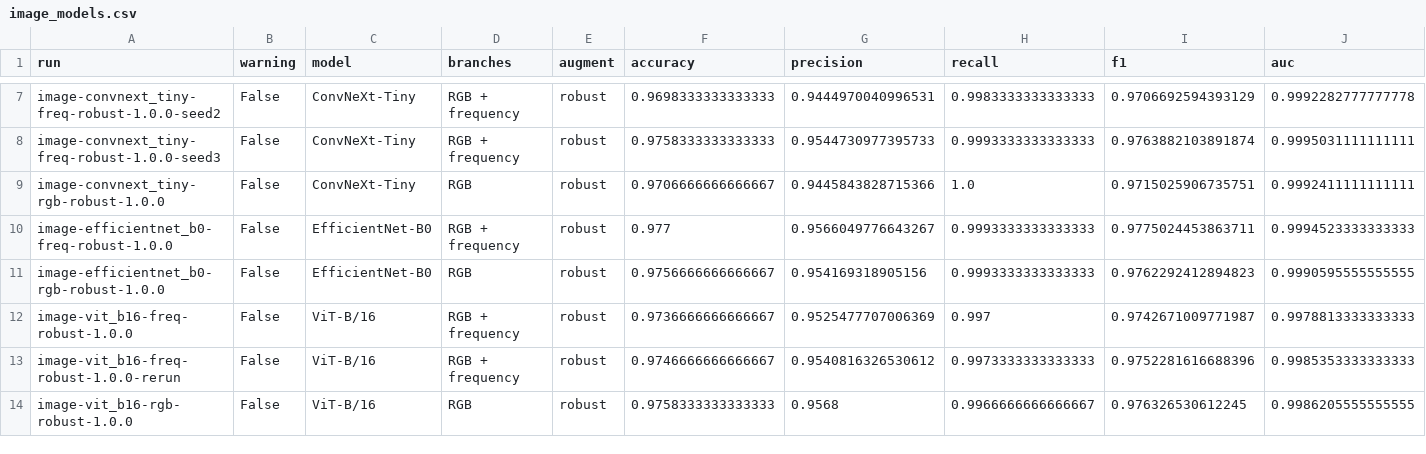
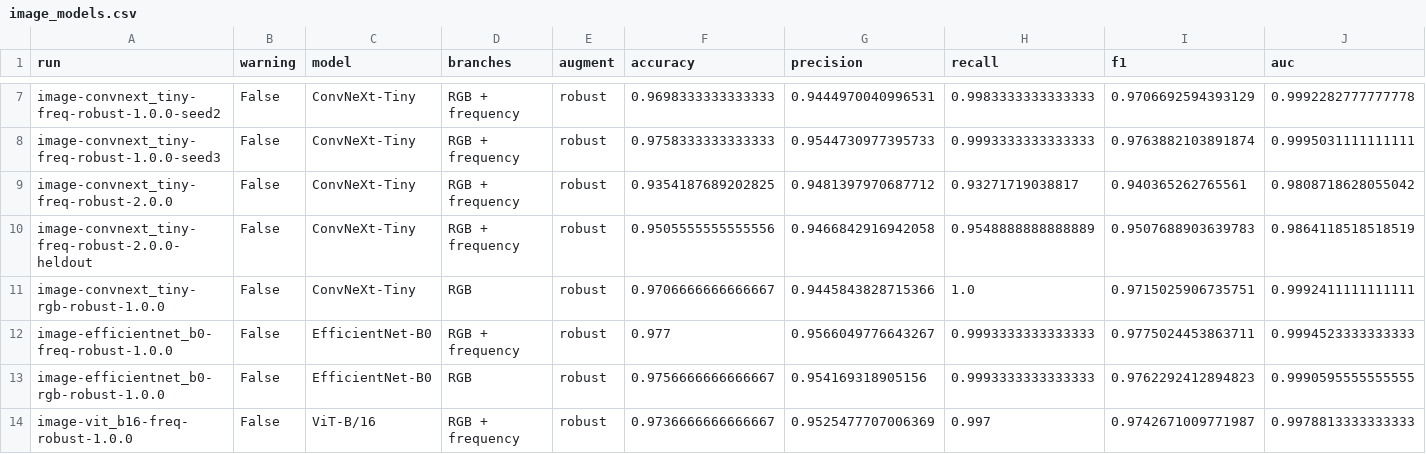
Before and after one commit to Shashank17singh/TruthLens, a CSV file: ml/eval/results/image_models.csv, drawn as a sheet; only a part is shown, gaps mark what is left out; the shorter side is filled out with more unchanged rows; rows hold the shown columns only; the diff names each change by its address in the sheet, - before the commit and + after, or states it on an @@ line.

Commit message:
Serve an image model trained on seven GenImage generators
ConvNeXt-Tiny with the DCT branch, trained on ADM, SD 1.4, SD 1.5, GLIDE, Wukong, VQDM and Midjourney. It detects 91.1% of Midjourney test images and 52.0% of unseen BigGAN images, and flags 6.1% of real photos. A second run with Midjourney held out catches 45.5% of it.

```diff
--- a/ml/eval/results/image_models.csv
+++ b/ml/eval/results/image_models.csv
+row 9: image-convnext_tiny-freq-robust-2.0.0 | False | ConvNeXt-Tiny | RGB + frequency | robust | 0.9354187689202825 | 0.9481397970687712 | 0.93271719038817 | 0.940365262765561 | 0.9808718628055042
+row 10: image-convnext_tiny-freq-robust-2.0.0-heldout | False | ConvNeXt-Tiny | RGB + frequency | robust | 0.9505555555555556 | 0.9466842916942058 | 0.9548888888888889 | 0.9507688903639783 | 0.9864118518518519
```
Also changed, not shown: 19 other files.
